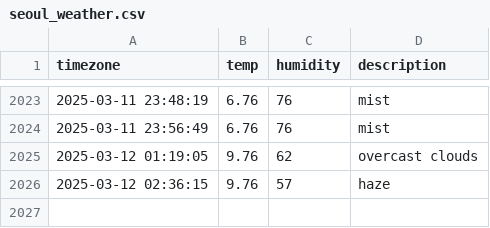
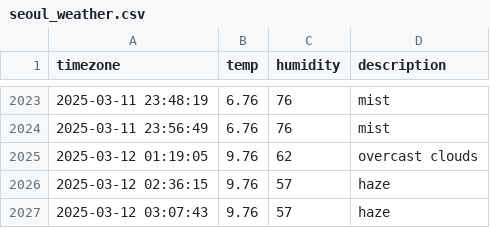
Before and after one commit to taemin-ctrl/seoul_weather, a CSV file: seoul_weather.csv, drawn as a sheet; only a part is shown, gaps mark what is left out; the diff names each change by its address in the sheet, - before the commit and + after, or states it on an @@ line.

```diff
--- a/seoul_weather.csv
+++ b/seoul_weather.csv
+row 2027: 2025-03-12 03:07:43 | 9.76 | 57 | haze
```
